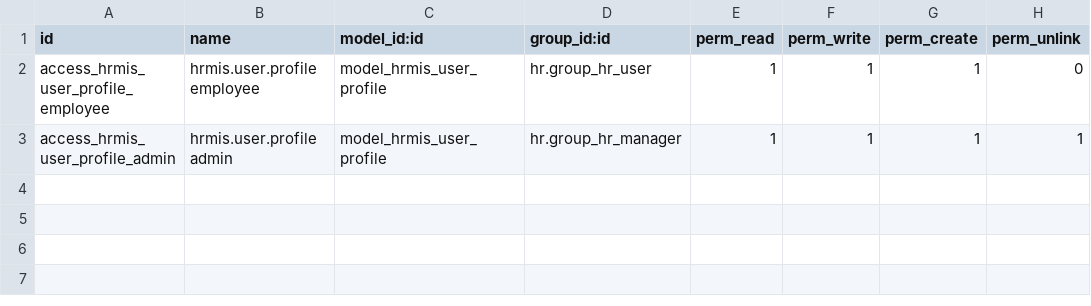
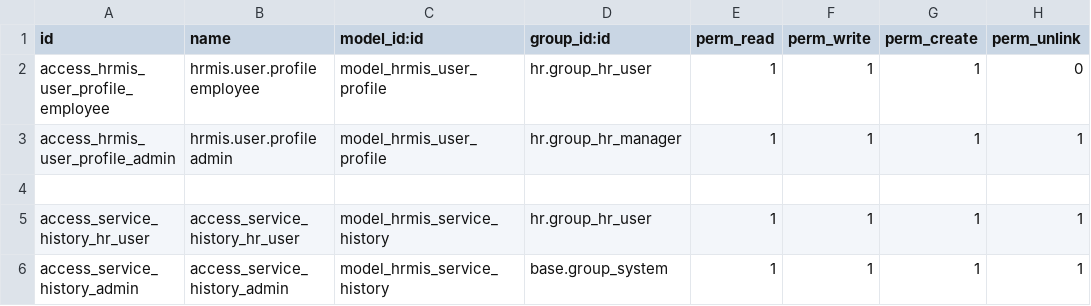
Before and after one commit to RabiaZubair28/odooWoodo, a CSV file: modules/custom/hrmis_user_profiles_updates/security/ir.model.access.csv, drawn as a sheet; the diff names each change by its address in the sheet, - before the commit and + after, or states it on an @@ line.

Commit message:
Added services and postingsand removed unnecessory tabs

```diff
--- a/modules/custom/hrmis_user_profiles_updates/security/ir.model.access.csv
+++ b/modules/custom/hrmis_user_profiles_updates/security/ir.model.access.csv
+row 4: (empty)
+row 5: access_service_history_hr_user | access_service_history_hr_user | model_hrmis_service_history | hr.group_hr_user | 1 | 1 | 1 | 1
+row 6: access_service_history_admin | access_service_history_admin | model_hrmis_service_history | base.group_system | 1 | 1 | 1 | 1
```
Also changed, not shown: 8 other files.
